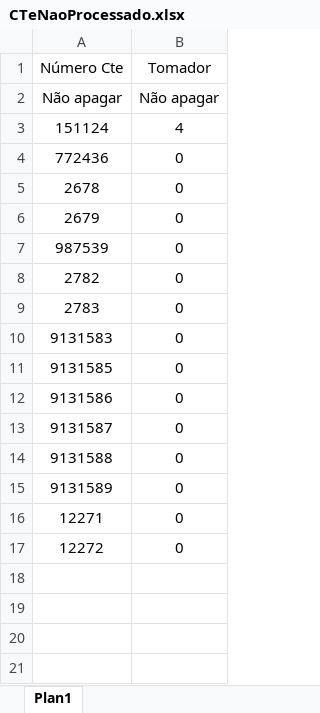
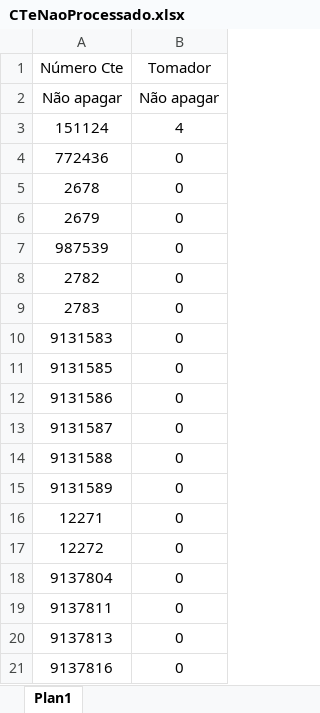
Before and after one commit to WAX-TECH/VincularCTeNotaFiscal, an Excel workbook: CTeNaoProcessado.xlsx, sheet Plan1, drawn as a sheet; values as stored, in another font and other column widths than the file's, no borders; table styles not drawn; the diff names each change by its address in the sheet, - before the commit and + after, or states it on an @@ line.

```diff
--- a/CTeNaoProcessado.xlsx (sheet Plan1)
+++ b/CTeNaoProcessado.xlsx (sheet Plan1)
+row 18: 9137804 | 0
+row 19: 9137811 | 0
+row 20: 9137813 | 0
+row 21: 9137816 | 0
```
Also changed, not shown: 10 other files.
